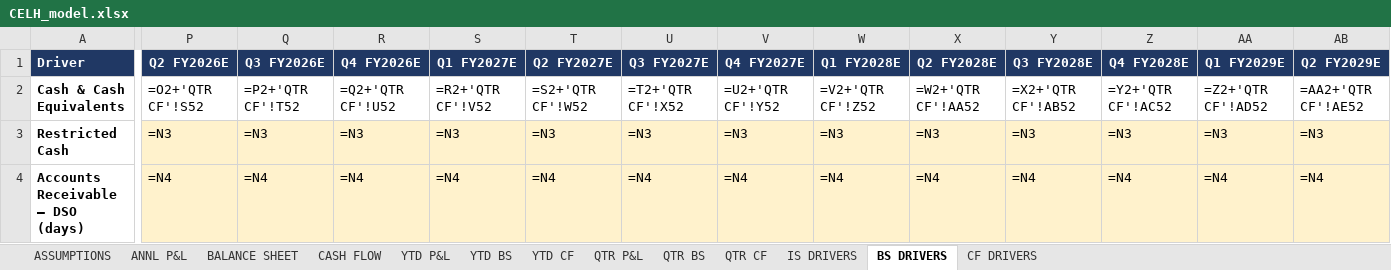
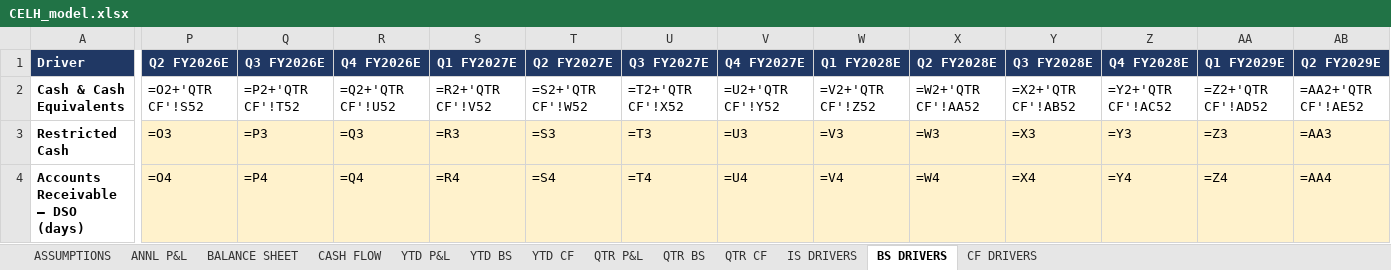
Before and after one commit to grodino12/grodino_brain, an Excel workbook: Knowledge/Model Outputs/CELH/CELH_model.xlsx, sheet BS DRIVERS, drawn as a sheet; only a part is shown, gaps mark what is left out; values as stored, in another font and other column widths than the file's, no borders; formulas without a stored value are shown as written; the diff covers the shown part only; the diff names each change by its address in the sheet, - before the commit and + after, or states it on an @@ line.

```diff
--- a/Knowledge/Model Outputs/CELH/CELH_model.xlsx (sheet BS DRIVERS)
+++ b/Knowledge/Model Outputs/CELH/CELH_model.xlsx (sheet BS DRIVERS)
-P3 (Q2 FY2026E): =N3
+P3 (Q2 FY2026E): =O3
-Q3 (Q3 FY2026E): =N3
+Q3 (Q3 FY2026E): =P3
-R3 (Q4 FY2026E): =N3
+R3 (Q4 FY2026E): =Q3
-S3 (Q1 FY2027E): =N3
+S3 (Q1 FY2027E): =R3
-T3 (Q2 FY2027E): =N3
+T3 (Q2 FY2027E): =S3
-U3 (Q3 FY2027E): =N3
+U3 (Q3 FY2027E): =T3
-V3 (Q4 FY2027E): =N3
+V3 (Q4 FY2027E): =U3
-W3 (Q1 FY2028E): =N3
+W3 (Q1 FY2028E): =V3
-X3 (Q2 FY2028E): =N3
+X3 (Q2 FY2028E): =W3
-Y3 (Q3 FY2028E): =N3
+Y3 (Q3 FY2028E): =X3
-Z3 (Q4 FY2028E): =N3
+Z3 (Q4 FY2028E): =Y3
-AA3 (Q1 FY2029E): =N3
+AA3 (Q1 FY2029E): =Z3
-AB3 (Q2 FY2029E): =N3
+AB3 (Q2 FY2029E): =AA3
-P4 (Q2 FY2026E): =N4
+P4 (Q2 FY2026E): =O4
-Q4 (Q3 FY2026E): =N4
+Q4 (Q3 FY2026E): =P4
-R4 (Q4 FY2026E): =N4
+R4 (Q4 FY2026E): =Q4
-S4 (Q1 FY2027E): =N4
+S4 (Q1 FY2027E): =R4
-T4 (Q2 FY2027E): =N4
+T4 (Q2 FY2027E): =S4
-U4 (Q3 FY2027E): =N4
+U4 (Q3 FY2027E): =T4
-V4 (Q4 FY2027E): =N4
+V4 (Q4 FY2027E): =U4
-W4 (Q1 FY2028E): =N4
+W4 (Q1 FY2028E): =V4
-X4 (Q2 FY2028E): =N4
+X4 (Q2 FY2028E): =W4
-Y4 (Q3 FY2028E): =N4
+Y4 (Q3 FY2028E): =X4
-Z4 (Q4 FY2028E): =N4
+Z4 (Q4 FY2028E): =Y4
-AA4 (Q1 FY2029E): =N4
+AA4 (Q1 FY2029E): =Z4
-AB4 (Q2 FY2029E): =N4
+AB4 (Q2 FY2029E): =AA4
```
Also changed, not shown: 563 edited cells elsewhere in this sheet, sheet IS DRIVERS, sheet CF DRIVERS, Knowledge/Model Outputs/PEP/PEP_model.xlsx, Knowledge/Model Outputs/PG/PG_model.xlsx, 1 other file.
